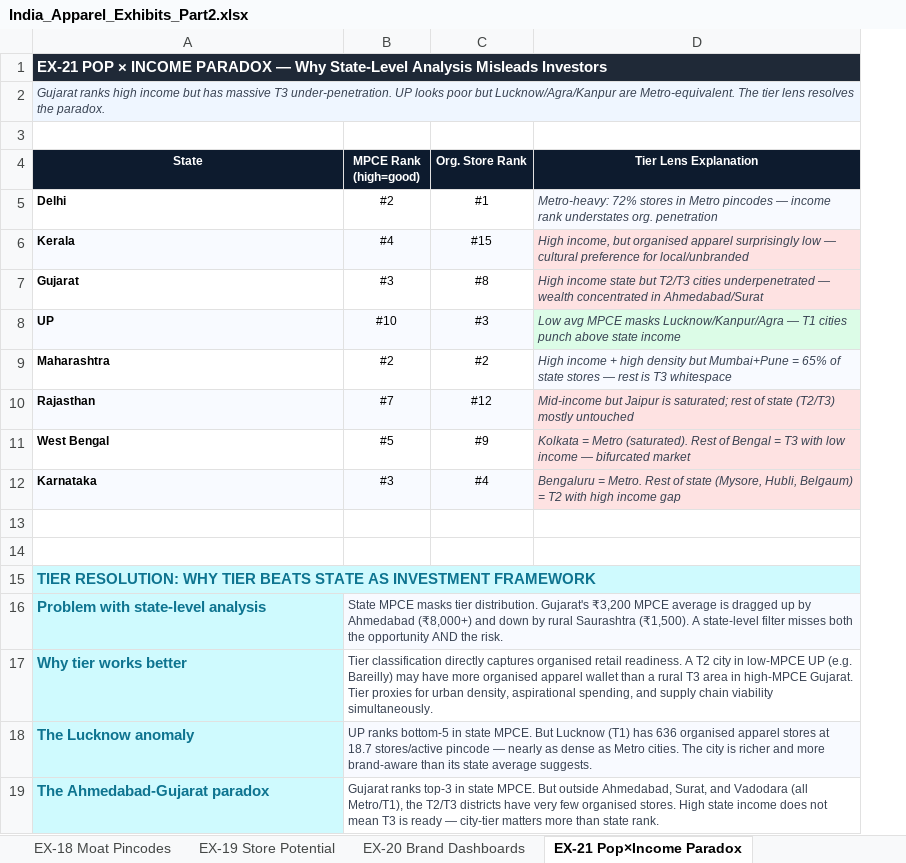
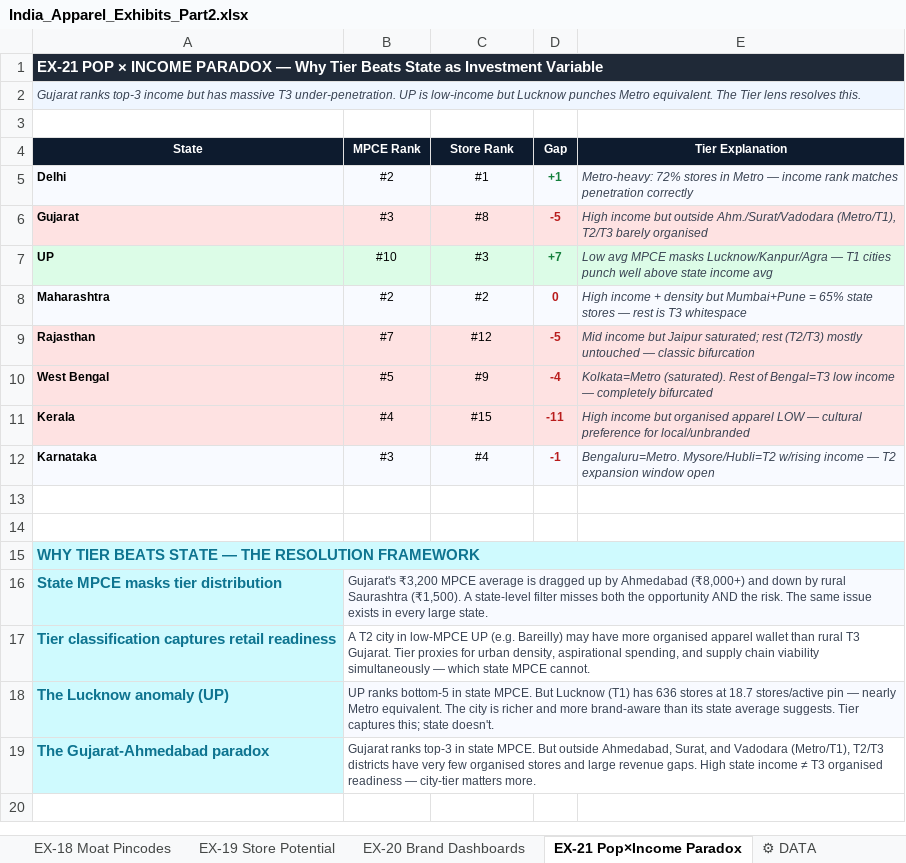
Before and after one commit to priyanshusengar19-byte/Brands, an Excel workbook: India_Apparel_Exhibits_Part2.xlsx, sheet EX-21 Pop×Income Paradox, drawn as a sheet; values as stored, in another font and other column widths than the file's, no borders; removed rows and columns are numbered as before the commit, all else as after; the diff names each change by its address in the sheet, - before the commit and + after, or states it on an @@ line.

```diff
--- a/India_Apparel_Exhibits_Part2.xlsx (sheet EX-21 Pop×Income Paradox)
+++ b/India_Apparel_Exhibits_Part2.xlsx (sheet EX-21 Pop×Income Paradox)
+sheet tab: ⚙ DATA
-column D (Tier Lens Explanation), row 5: Metro-heavy: 72% stores in Metro pincodes — income rank understates org. penetration; rows 7-12: High income state but T2/T3 cities underpenetrated — wealth concentrated in Ahmedabad/Surat | Low avg MPCE masks Lucknow/Kanpur/Agra — T1 cities punch above state income | High income + high density but Mumbai+Pune = 65% of state stores — rest is T3 whitespace | Mid-income but Jaipur is saturated; rest of state (T2/T3) mostly untouched | Kolkata = Metro (saturated). Rest of Bengal = T3 with low income — bifurcated market | Bengaluru = Metro. Rest of state (Mysore, Hubli, Belgaum) = T2 with high income gap
+column D (Gap), rows 5-10: +1 | -5 | +7 | 0 | -5 | -4; row 12: -1
+column E (Tier Explanation), rows 5-10: Metro-heavy: 72% stores in Metro — income rank matches penetration correctly | High income but outside Ahm./Surat/Vadodara (Metro/T1), T2/T3 barely organised | Low avg MPCE masks Lucknow/Kanpur/Agra — T1 cities punch well above state income avg | High income + density but Mumbai+Pune = 65% state stores — rest is T3 whitespace | Mid income but Jaipur saturated; rest (T2/T3) mostly untouched — classic bifurcation | Kolkata=Metro (saturated). Rest of Bengal=T3 low income — completely bifurcated; row 12: Bengaluru=Metro. Mysore/Hubli=T2 w/rising income — T2 expansion window open
-A1 (State): …— Why State-Level Analysis Misleads Investors
+A1 (State): …— Why Tier Beats State as Investment Variable
-B1:C1 fill: #1F2937
+B1:C1 fill: none
-A2 (State): Gujarat ranks high income but has massive T3 under-penetration. UP looks poor but Lucknow/Agra/Kanpur are Metro-equivalent. The tier lens resolves the paradox.
+A2 (State): Gujarat ranks top-3 income but has massive T3 under-penetration. UP is low-income but Lucknow punches Metro equivalent. The Tier lens resolves this.
-B2:C2 fill: #EFF6FF
+B2:C2 fill: none
-B4: MPCE Rank (high=good)
+B4: MPCE Rank
-C4: Org. Store Rank
+C4: Store Rank
-A5:C5 fill: none
+A5:C5 fill: #F8FAFF
-A6:C6 fill: none
+A6:C6 fill: #FEE2E2
-A7:C7 fill: #F8FAFF
+A7:C7 fill: #DCFCE7
-A8:C8 fill: none
+A8:C8 fill: #F8FAFF
-A9:C9 fill: #F8FAFF
+A9:C9 fill: #FEE2E2
-A10:C10 fill: none
+A10:C10 fill: #FEE2E2
@@ row 6 moved to row 11: Kerala @@
-A15 (State): TIER RESOLUTION: WHY TIER BEATS STATE AS INVESTMENT FRAMEWORK
+A15 (State): WHY TIER BEATS STATE — THE RESOLUTION FRAMEWORK
-B15:C15 fill: #CFFAFE
+B15:C15 fill: none
-row 16: Problem with state-level analysis | State MPCE masks tier distribution. Gujarat's ₹3,200 MPCE average is dragged up by Ahmedabad (₹8,000+) and down by rural Saurashtra (₹1,500). A state-level filter misses both the opportunity AND the risk.
-row 17: Why tier works better | Tier classification directly captures organised retail readiness. A T2 city in low-MPCE UP (e.g. Bareilly) may have more organised apparel wallet than a rural T3 area in high-MPCE Gujarat. Tier proxies for urban density, aspirational spending, and supply chain viability simultaneously.
+row 16: State MPCE masks tier distribution | Gujarat's ₹3,200 MPCE average is dragged up by Ahmedabad (₹8,000+) and down by rural Saurashtra (₹1,500). A state-level filter misses both the opportunity AND the risk. The same issue exists in every large state.
+row 17: Tier classification captures retail readiness | A T2 city in low-MPCE UP (e.g. Bareilly) may have more organised apparel wallet than rural T3 Gujarat. Tier proxies for urban density, aspirational spending, and supply chain viability simultaneously — which state MPCE cannot.
-A18 (State): The Lucknow anomaly
+A18 (State): The Lucknow anomaly (UP)
-B18 (MPCE Rank): …has 636 organised apparel stores at 18.7 stores/active pincode — nearly as dense as Metro cities. The city is richer and more brand-aware than its state average suggests.
+B18 (MPCE Rank): …has 636 stores at 18.7 stores/active pin — nearly Metro equivalent. The city is richer and more brand-aware than its state average suggests. Tier captures this; state doesn't.
-C18 fill: #F8FAFF
+C18 fill: none
-A19 (State): The Ahmedabad-Gujarat paradox
+A19 (State): The Gujarat-Ahmedabad paradox
-B19 (MPCE Rank): …and Vadodara (all Metro/T1), the T2/T3 districts have very few organised stores. High state income does not mean T3 is ready — city-tier matters more than state rank.
+B19 (MPCE Rank): …and Vadodara (Metro/T1), T2/T3 districts have very few organised stores and large revenue gaps. High state income ≠ T3 organised readiness — city-tier matters more.
```
Also changed, not shown: sheet EX-18 Moat Pincodes, sheet EX-19 Store Potential, sheet EX-20 Brand Dashboards, sheet EX-15 VF vs Premium, sheet EX-16 City Saturation, sheet EX-17 Ethnic Wear, India_Apparel_All_Exhibits.xlsx, India_Apparel_Tier_Analysis.xlsx.
